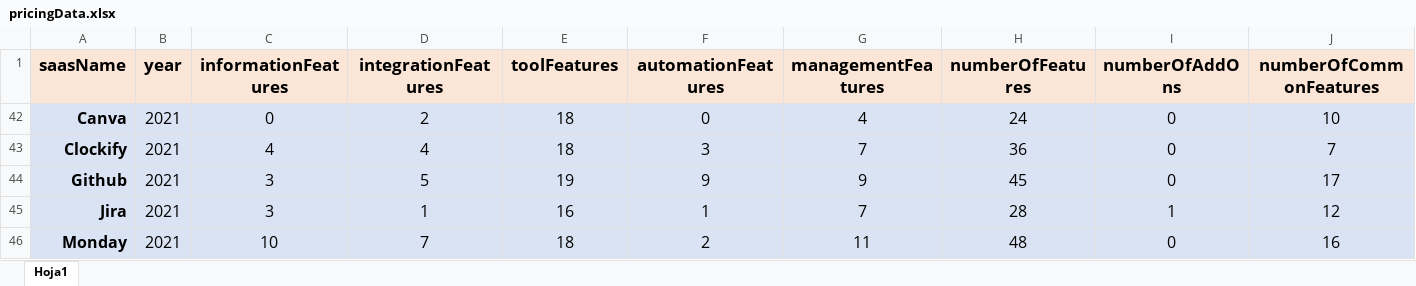
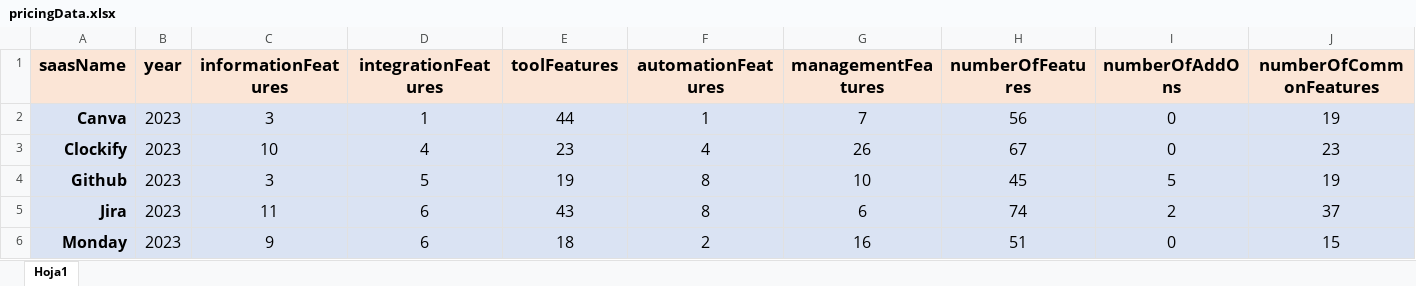
Before and after one commit to isa-group/Pricing4SaaS, an Excel workbook: datasets/pricingData.xlsx, sheet Hoja1, drawn as a sheet; only a part is shown; values as stored, in another font and other column widths than the file's, no borders; table styles not drawn; addresses are those after the commit; the diff covers the shown part only; the diff names each change by its address in the sheet, - before the commit and + after, or states it on an @@ line.

Commit message:
docs: updated data

```diff
--- a/datasets/pricingData.xlsx (sheet Hoja1)
+++ b/datasets/pricingData.xlsx (sheet Hoja1)
-B2:B6 (year): 2021
+B2:B6 (year): 2023
-C2 (informationFeatures): 0
+C2 (informationFeatures): 3
-D2 (integrationFeatures): 2
+D2 (integrationFeatures): 1
-E2 (toolFeatures): 18
+E2 (toolFeatures): 44
-F2 (automationFeatures): 0
+F2 (automationFeatures): 1
-G2 (managementFeatures): 4
+G2 (managementFeatures): 7
-H2 (numberOfFeatures): 24
+H2 (numberOfFeatures): 56
-J2 (numberOfCommonFeatures): 10
+J2 (numberOfCommonFeatures): 19
-C3 (informationFeatures): 4
+C3 (informationFeatures): 10
-E3 (toolFeatures): 18
+E3 (toolFeatures): 23
-F3 (automationFeatures): 3
+F3 (automationFeatures): 4
-G3 (managementFeatures): 7
+G3 (managementFeatures): 26
-H3 (numberOfFeatures): 36
+H3 (numberOfFeatures): 67
-J3 (numberOfCommonFeatures): 7
+J3 (numberOfCommonFeatures): 23
-F4 (automationFeatures): 9
+F4 (automationFeatures): 8
-G4 (managementFeatures): 9
+G4 (managementFeatures): 10
-I4 (numberOfAddOns): 0
+I4 (numberOfAddOns): 5
-J4 (numberOfCommonFeatures): 17
+J4 (numberOfCommonFeatures): 19
-C5 (informationFeatures): 3
+C5 (informationFeatures): 11
-D5 (integrationFeatures): 1
+D5 (integrationFeatures): 6
-E5 (toolFeatures): 16
+E5 (toolFeatures): 43
-F5 (automationFeatures): 1
+F5 (automationFeatures): 8
-G5 (managementFeatures): 7
+G5 (managementFeatures): 6
-H5 (numberOfFeatures): 28
+H5 (numberOfFeatures): 74
-I5 (numberOfAddOns): 1
+I5 (numberOfAddOns): 2
-J5 (numberOfCommonFeatures): 12
+J5 (numberOfCommonFeatures): 37
-C6 (informationFeatures): 10
+C6 (informationFeatures): 9
-D6 (integrationFeatures): 7
+D6 (integrationFeatures): 6
-G6 (managementFeatures): 11
+G6 (managementFeatures): 16
-H6 (numberOfFeatures): 48
+H6 (numberOfFeatures): 51
-J6 (numberOfCommonFeatures): 16
+J6 (numberOfCommonFeatures): 15
```
Also changed, not shown: 7 hidden or unhidden rows and 8 edited cells elsewhere in this sheet, formulas that keep their value, hidden cells.
